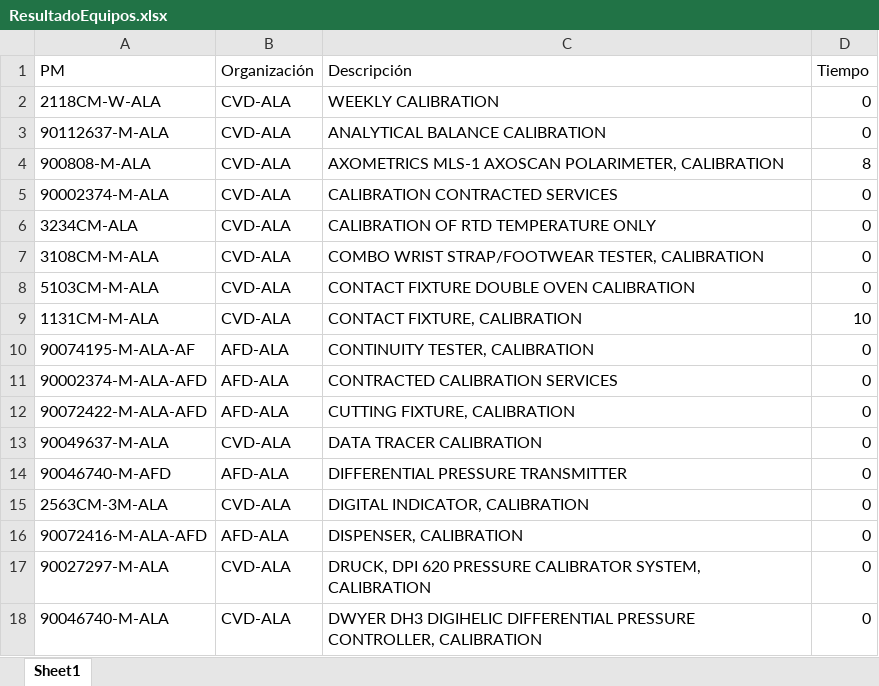
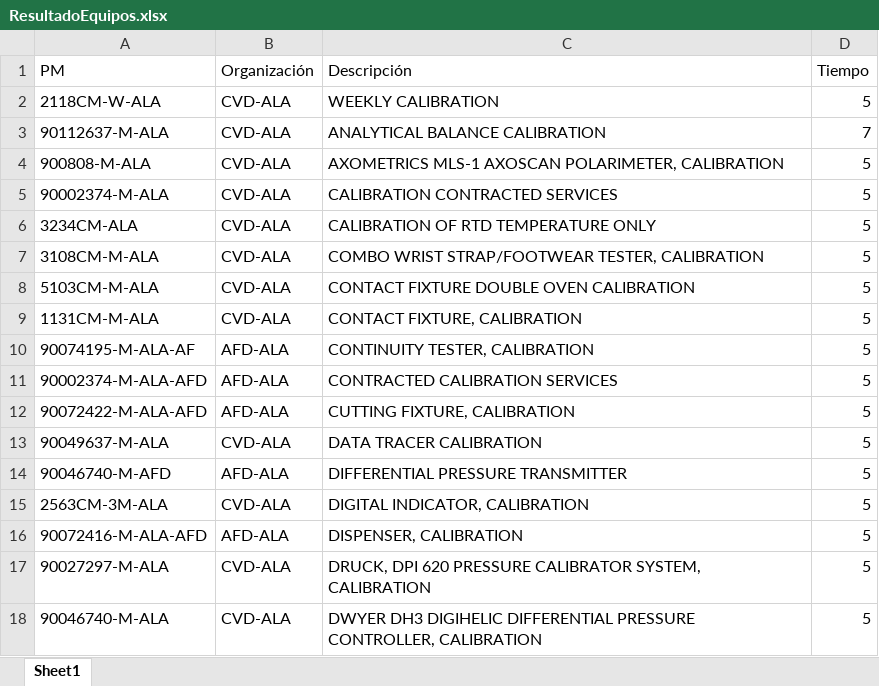
Before and after one commit to Mainor89/Proyecto-Karla, an Excel workbook: Info/ResultadoEquipos.xlsx, sheet Sheet1, drawn as a sheet; values as stored, in another font and other column widths than the file's, no borders; the diff names each change by its address in the sheet, - before the commit and + after, or states it on an @@ line.

Commit message:
Archivos Excel

```diff
--- a/Info/ResultadoEquipos.xlsx (sheet Sheet1)
+++ b/Info/ResultadoEquipos.xlsx (sheet Sheet1)
-D2 (Tiempo): 0
+D2 (Tiempo): 5
-D3 (Tiempo): 0
+D3 (Tiempo): 7
-D4 (Tiempo): 8
+D4 (Tiempo): 5
-D5:D8 (Tiempo): 0
+D5:D8 (Tiempo): 5
-D9 (Tiempo): 10
+D9 (Tiempo): 5
-D10:D18 (Tiempo): 0
+D10:D18 (Tiempo): 5
```
Also changed, not shown: 2 other files.
